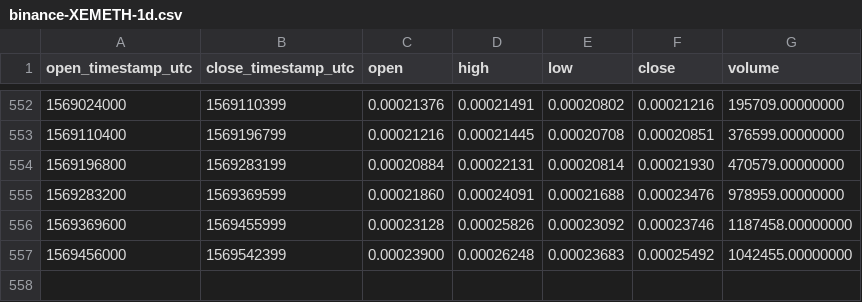
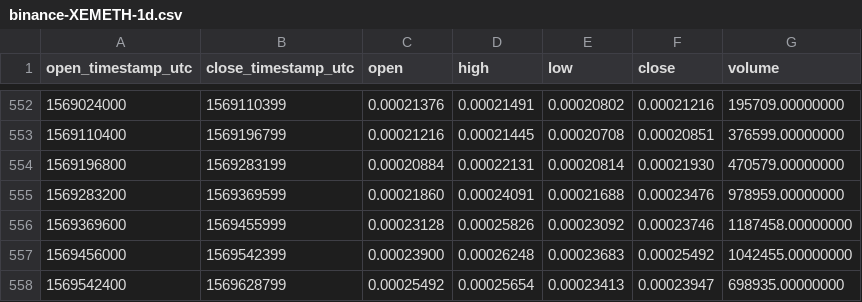
Before and after one commit to cryptobigbro/binance-XEMETH, a CSV file: binance-XEMETH-1d.csv, drawn as a sheet; only a part is shown, gaps mark what is left out.

Commit message:
Update OHLCV data.

```diff
--- a/binance-XEMETH-1d.csv
+++ b/binance-XEMETH-1d.csv
@@ -557 +557,2 @@ open_timestamp_utc,close_timestamp_utc,open,high,low,close,volume
 1569456000,1569542399,0.00023900,0.00026248,0.00023683,0.00025492,1042455.00000000
+1569542400,1569628799,0.00025492,0.00025654,0.00023413,0.00023947,698935.00000000
```
Also changed, not shown: 1 other file.
